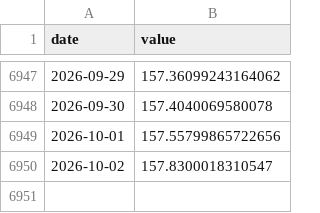
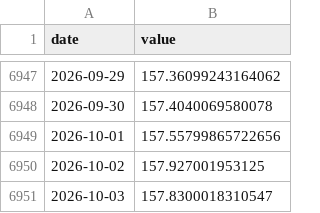
Before and after one commit to Hwang-gu/macro-invest-monitor, a CSV file: data/raw/usdjpy.csv, drawn as a sheet; only a part is shown, gaps mark what is left out.

```diff
--- a/data/raw/usdjpy.csv
+++ b/data/raw/usdjpy.csv
@@ -6949,2 +6949,3 @@ date,value
 2026-10-01,157.55799865722656
-2026-10-02,157.8300018310547
+2026-10-02,157.927001953125
+2026-10-03,157.8300018310547
```
Also changed, not shown: data/raw/bitcoin.csv, 1 other file.
